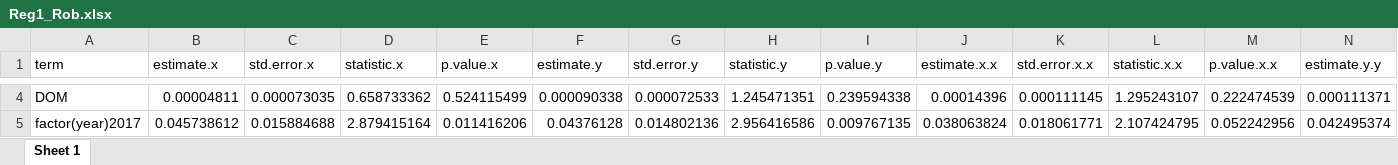
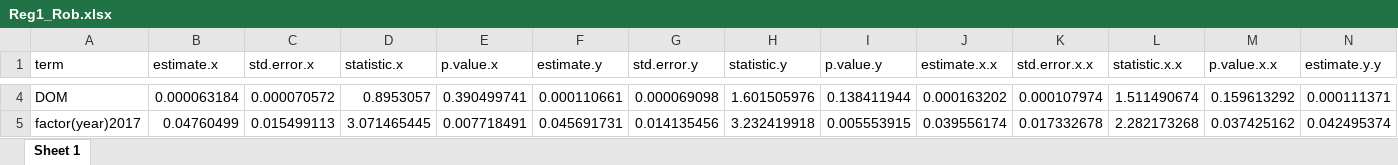
Before and after one commit to jrgroves/PY_Housing_Covid, an Excel workbook: Analysis/Output/Reg1_Rob.xlsx, sheet Sheet 1, drawn as a sheet; only a part is shown, gaps mark what is left out; values as stored, in another font and other column widths than the file's, no borders; the diff covers the shown part only; the diff names each change by its address in the sheet, - before the commit and + after, or states it on an @@ line.

```diff
--- a/Analysis/Output/Reg1_Rob.xlsx (sheet Sheet 1)
+++ b/Analysis/Output/Reg1_Rob.xlsx (sheet Sheet 1)
-B4 (estimate.x): 0.00004811
+B4 (estimate.x): 0.000063184
-C4 (std.error.x): 0.000073035
+C4 (std.error.x): 0.000070572
-D4 (statistic.x): 0.658733362
+D4 (statistic.x): 0.8953057
-E4 (p.value.x): 0.524115499
+E4 (p.value.x): 0.390499741
-F4 (estimate.y): 0.000090338
+F4 (estimate.y): 0.000110661
-G4 (std.error.y): 0.000072533
+G4 (std.error.y): 0.000069098
-H4 (statistic.y): 1.245471351
+H4 (statistic.y): 1.601505976
-I4 (p.value.y): 0.239594338
+I4 (p.value.y): 0.138411944
-J4 (estimate.x.x): 0.00014396
+J4 (estimate.x.x): 0.000163202
-K4 (std.error.x.x): 0.000111145
+K4 (std.error.x.x): 0.000107974
-L4 (statistic.x.x): 1.295243107
+L4 (statistic.x.x): 1.511490674
-M4 (p.value.x.x): 0.222474539
+M4 (p.value.x.x): 0.159613292
-B5 (estimate.x): 0.045738612
+B5 (estimate.x): 0.04760499
-C5 (std.error.x): 0.015884688
+C5 (std.error.x): 0.015499113
-D5 (statistic.x): 2.879415164
+D5 (statistic.x): 3.071465445
-E5 (p.value.x): 0.011416206
+E5 (p.value.x): 0.007718491
-F5 (estimate.y): 0.04376128
+F5 (estimate.y): 0.045691731
-G5 (std.error.y): 0.014802136
+G5 (std.error.y): 0.014135456
-H5 (statistic.y): 2.956416586
+H5 (statistic.y): 3.232419918
-I5 (p.value.y): 0.009767135
+I5 (p.value.y): 0.005553915
-J5 (estimate.x.x): 0.038063824
+J5 (estimate.x.x): 0.039556174
-K5 (std.error.x.x): 0.018061771
+K5 (std.error.x.x): 0.017332678
-L5 (statistic.x.x): 2.107424795
+L5 (statistic.x.x): 2.282173268
-M5 (p.value.x.x): 0.052242956
+M5 (p.value.x.x): 0.037425162
```
Also changed, not shown: 1 added row and 608 edited cells elsewhere in this sheet, Analysis/Output/Reg2_Rob.xlsx, Analysis/Output/Reg2s_Rob.xlsx, 6 other files.
